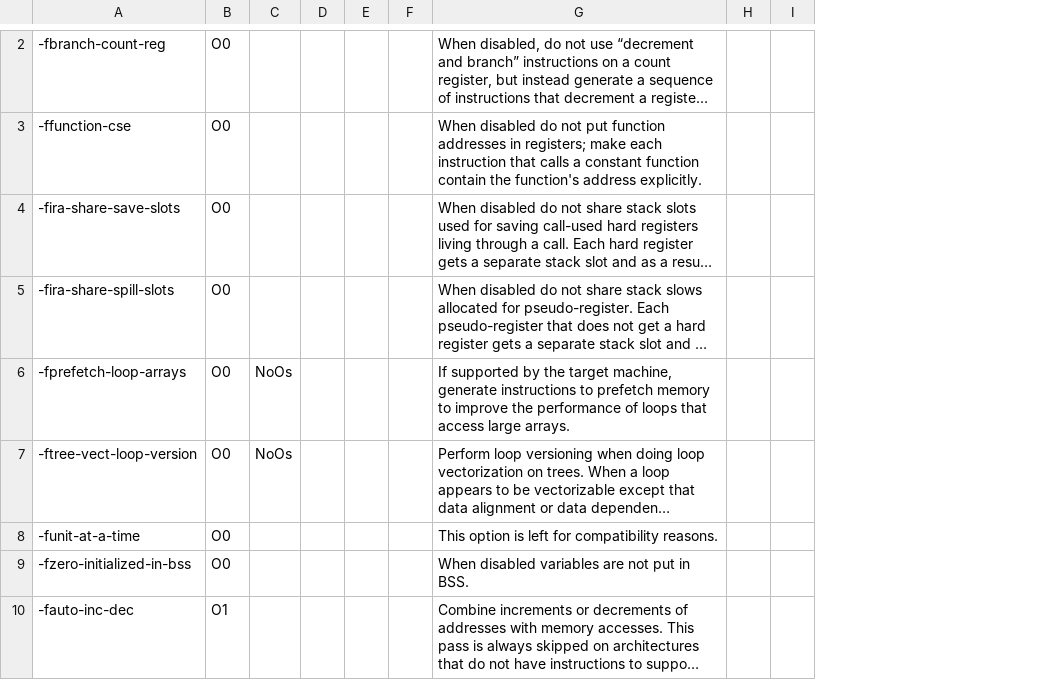
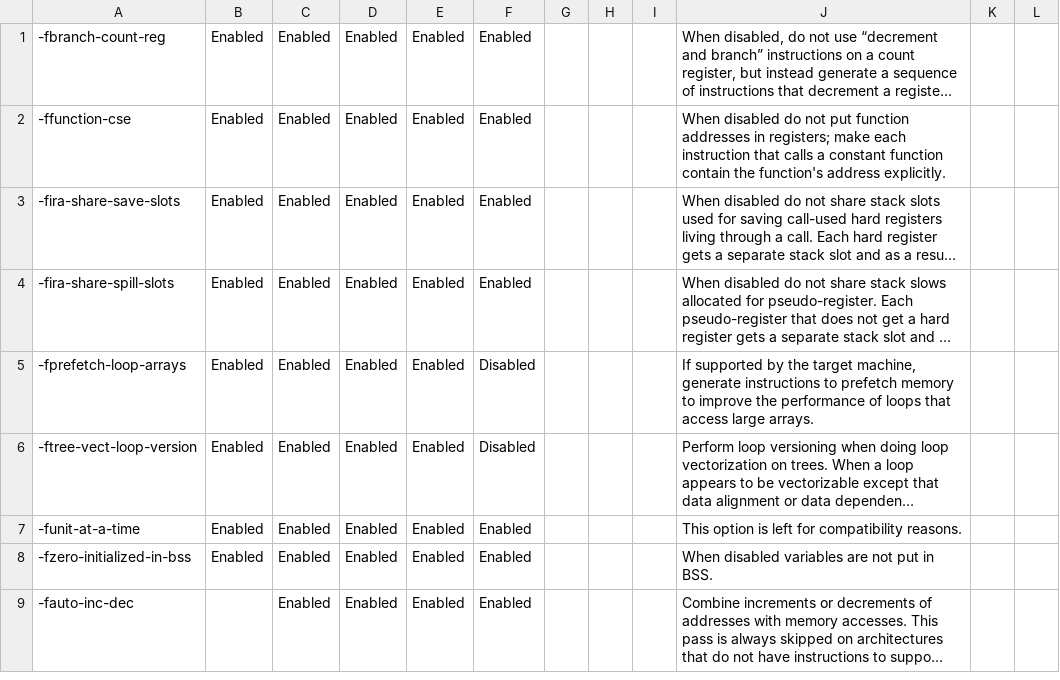
Before and after one commit to jpallister/lowpower-framework, a CSV file: options-4.7.1.csv, drawn as a sheet; only a part is shown, gaps mark what is left out; long unchanged cells end in …; removed rows and columns are numbered as before the commit, all else as after; the diff covers the shown part only; the diff names each change by its address in the sheet, - before the commit and + after, or states it on an @@ line.

Commit message:
Added the updated options csv file

```diff
--- a/options-4.7.1.csv
+++ b/options-4.7.1.csv
-column B, rows 2-10: O0 | O0 | O0 | O0 | O0 | O0 | O0 | O0 | O1
-column C, rows 6-7: NoOs | NoOs
+column B, rows 1-8: all Enabled
+column C, rows 1-9: all Enabled
+column D, rows 1-9: all Enabled
+column E, rows 1-9: all Enabled
+column F, rows 1-9: Enabled | Enabled | Enabled | Enabled | Disabled | Disabled | Enabled | Enabled | Enabled
```
Also changed, not shown: 1 removed row and 1 edited cell elsewhere in this file.
